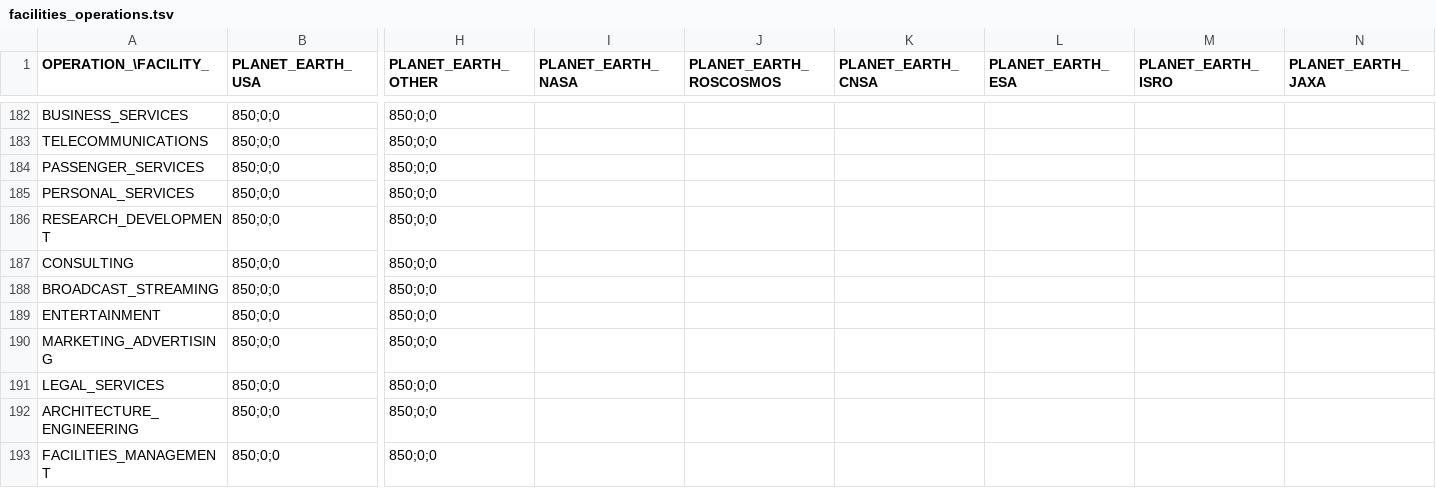
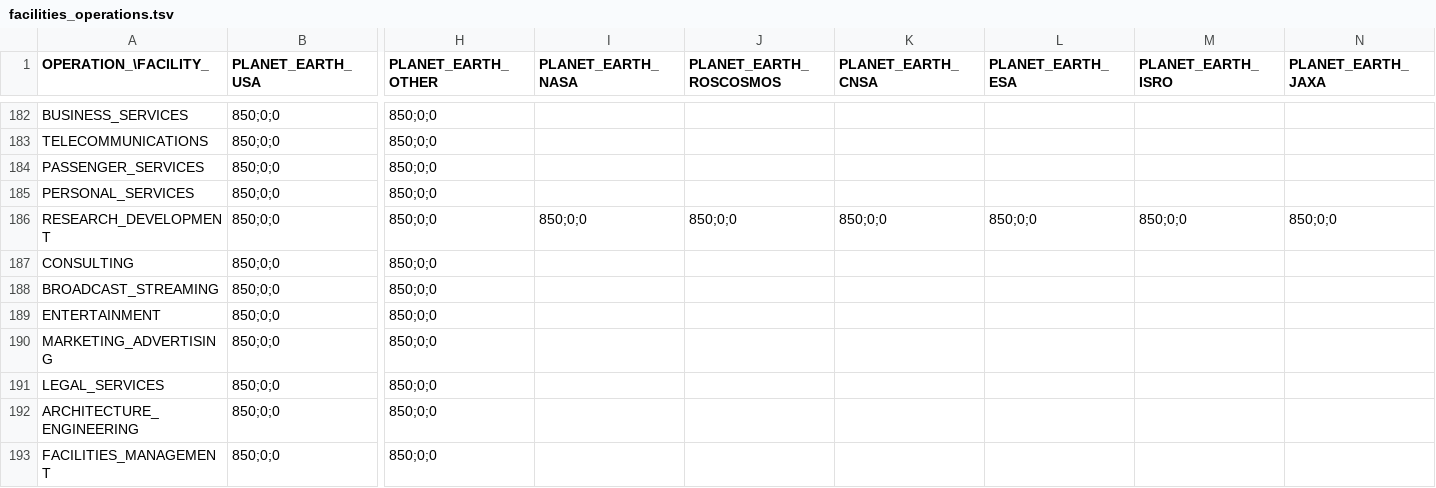
Before and after one commit to t2civ/astropolis_public, a TSV file: tables/facilities_operations.tsv, drawn as a sheet; only a part is shown, gaps mark what is left out; the diff names each change by its address in the sheet, - before the commit and + after, or states it on an @@ line.

```diff
--- a/tables/facilities_operations.tsv
+++ b/tables/facilities_operations.tsv
-I186 (PLANET_EARTH_NASA): (empty)
+I186 (PLANET_EARTH_NASA): 850;0;0
-J186 (PLANET_EARTH_ROSCOSMOS): (empty)
+J186 (PLANET_EARTH_ROSCOSMOS): 850;0;0
-K186 (PLANET_EARTH_CNSA): (empty)
+K186 (PLANET_EARTH_CNSA): 850;0;0
-L186 (PLANET_EARTH_ESA): (empty)
+L186 (PLANET_EARTH_ESA): 850;0;0
-M186 (PLANET_EARTH_ISRO): (empty)
+M186 (PLANET_EARTH_ISRO): 850;0;0
-N186 (PLANET_EARTH_JAXA): (empty)
+N186 (PLANET_EARTH_JAXA): 850;0;0
```
Also changed, not shown: tables/facilities_modules.tsv, 2 other files.
